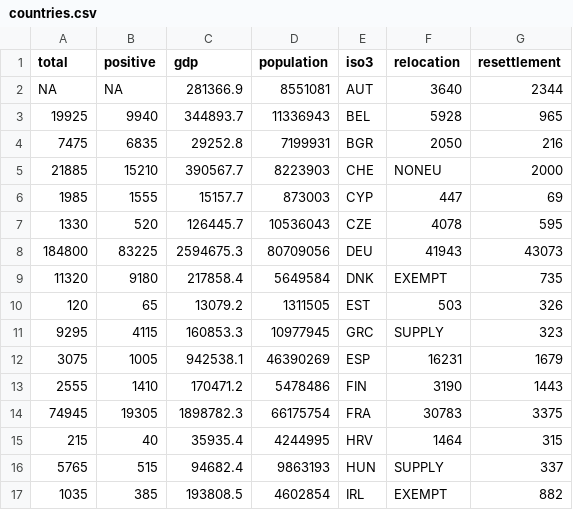
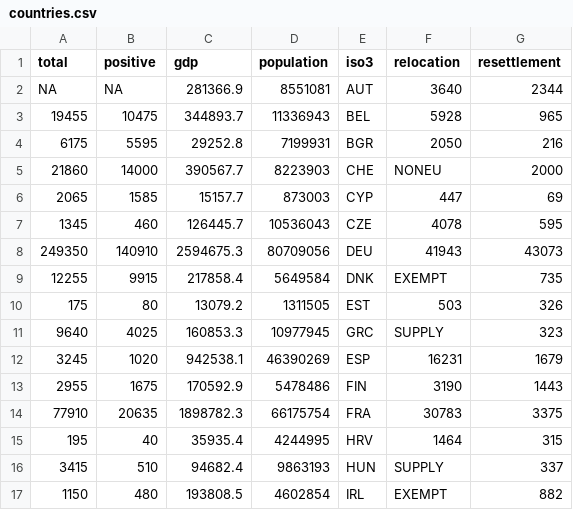
Before and after one commit to economist-data-team/migration-totals, a CSV file: data/countries.csv, drawn as a sheet; only a part is shown; the diff covers the shown part only.

```diff
--- a/data/countries.csv
+++ b/data/countries.csv
@@ -2,16 +2,16 @@ total,positive,gdp,population,iso3,relocation,resettlement
 NA,NA,281366.9,8551081,AUT,3640,2344
-19925,9940,344893.7,11336943,BEL,5928,965
-7475,6835,29252.8,7199931,BGR,2050,216
-21885,15210,390567.7,8223903,CHE,NONEU,2000
-1985,1555,15157.7,873003,CYP,447,69
-1330,520,126445.7,10536043,CZE,4078,595
-184800,83225,2594675.3,80709056,DEU,41943,43073
-11320,9180,217858.4,5649584,DNK,EXEMPT,735
-120,65,13079.2,1311505,EST,503,326
-9295,4115,160853.3,10977945,GRC,SUPPLY,323
-3075,1005,942538.1,46390269,ESP,16231,1679
-2555,1410,170471.2,5478486,FIN,3190,1443
-74945,19305,1898782.3,66175754,FRA,30783,3375
-215,40,35935.4,4244995,HRV,1464,315
-5765,515,94682.4,9863193,HUN,SUPPLY,337
-1035,385,193808.5,4602854,IRL,EXEMPT,882
+19455,10475,344893.7,11336943,BEL,5928,965
+6175,5595,29252.8,7199931,BGR,2050,216
+21860,14000,390567.7,8223903,CHE,NONEU,2000
+2065,1585,15157.7,873003,CYP,447,69
+1345,460,126445.7,10536043,CZE,4078,595
+249350,140910,2594675.3,80709056,DEU,41943,43073
+12255,9915,217858.4,5649584,DNK,EXEMPT,735
+175,80,13079.2,1311505,EST,503,326
+9640,4025,160853.3,10977945,GRC,SUPPLY,323
+3245,1020,942538.1,46390269,ESP,16231,1679
+2955,1675,170592.9,5478486,FIN,3190,1443
+77910,20635,1898782.3,66175754,FRA,30783,3375
+195,40,35935.4,4244995,HRV,1464,315
+3415,510,94682.4,9863193,HUN,SUPPLY,337
+1150,480,193808.5,4602854,IRL,EXEMPT,882
```
Also changed, not shown: 37 edited cells elsewhere in this file, data/applications.csv, data/flows.csv, 3 other files.
